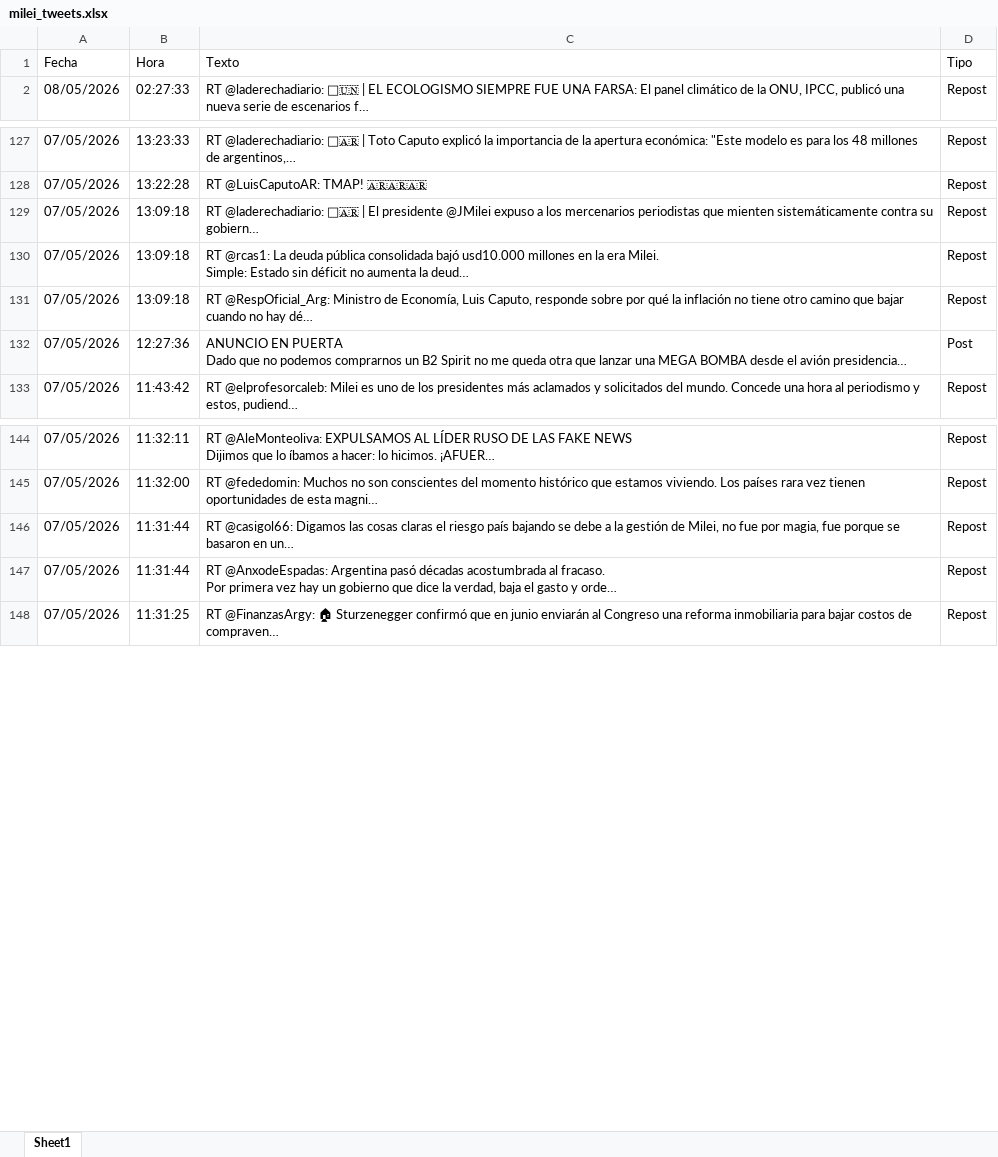
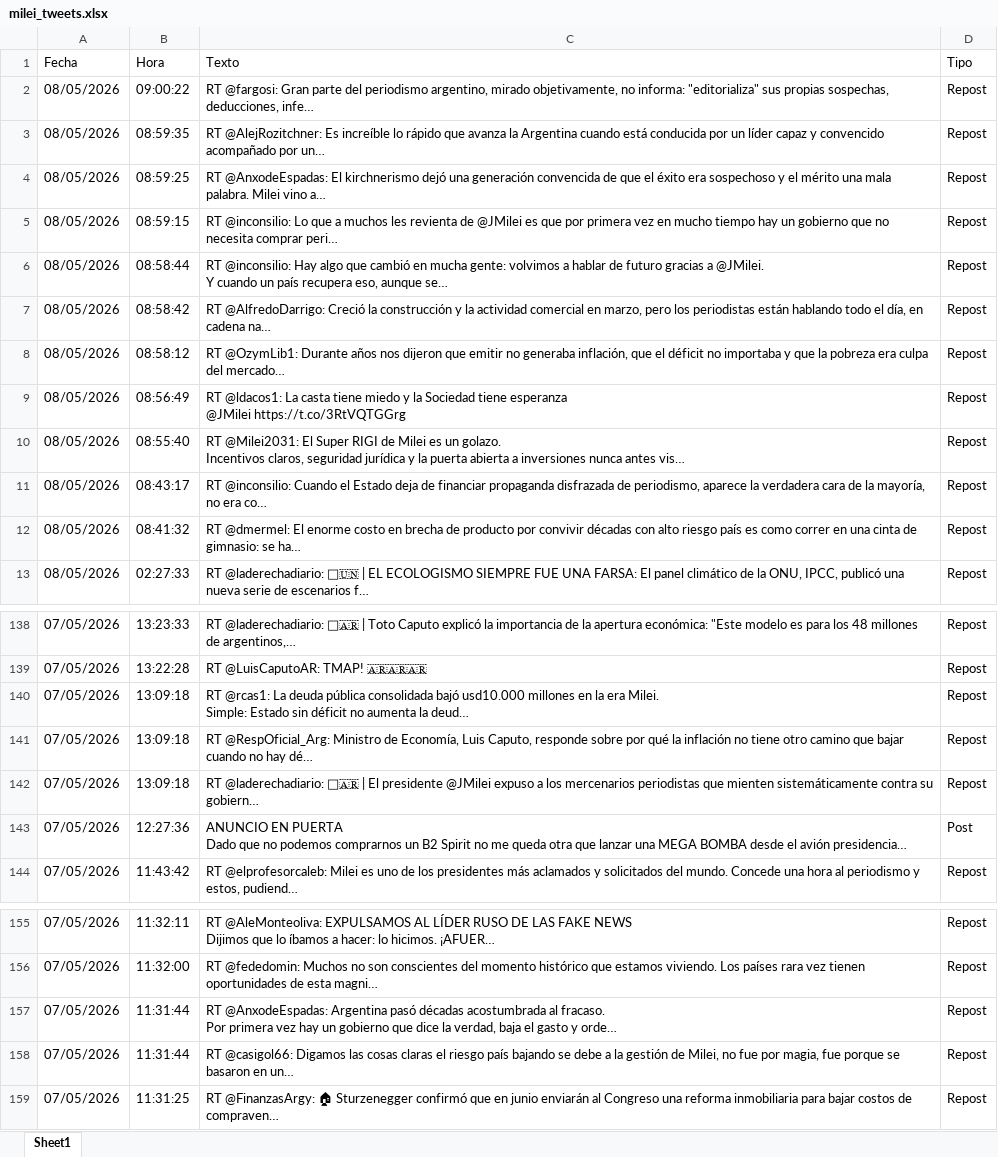
Before and after one commit to FUranga/x-milei, an Excel workbook: data/milei_tweets.xlsx, sheet Sheet1, drawn as a sheet; only a part is shown, gaps mark what is left out; long unchanged cells end in …; values as stored, in another font and other column widths than the file's, no borders; ↵ is a line break in a cell; the diff names each change by its address in the sheet, - before the commit and + after, or states it on an @@ line.

```diff
--- a/data/milei_tweets.xlsx (sheet Sheet1)
+++ b/data/milei_tweets.xlsx (sheet Sheet1)
+row 2: 08/05/2026 | 09:00:22 | RT @fargosi: Gran parte del periodismo argentino, mirado objetivamente, no informa: "editorializa" sus propias sospechas, deducciones, infe… | Repost
+row 3: 08/05/2026 | 08:59:35 | RT @AlejRozitchner: Es increíble lo rápido que avanza la Argentina cuando está conducida por un líder capaz y convencido acompañado por un… | Repost
+row 4: 08/05/2026 | 08:59:25 | RT @AnxodeEspadas: El kirchnerismo dejó una generación convencida de que el éxito era sospechoso y el mérito una mala palabra. Milei vino a… | Repost
+row 5: 08/05/2026 | 08:59:15 | RT @inconsilio: Lo que a muchos les revienta de @JMilei es que por primera vez en mucho tiempo hay un gobierno que no necesita comprar peri… | Repost
+row 6: 08/05/2026 | 08:58:44 | RT @inconsilio: Hay algo que cambió en mucha gente: volvimos a hablar de futuro gracias a @JMilei. ↵ Y cuando un país recupera eso, aunque se… | Repost
+row 7: 08/05/2026 | 08:58:42 | RT @AlfredoDarrigo: Creció la construcción y la actividad comercial en marzo, pero los periodistas están hablando todo el día, en cadena na… | Repost
+row 8: 08/05/2026 | 08:58:12 | RT @OzymLib1: Durante años nos dijeron que emitir no generaba inflación, que el déficit no importaba y que la pobreza era culpa del mercado… | Repost
+row 9: 08/05/2026 | 08:56:49 | RT @ldacos1: La casta tiene miedo y la Sociedad tiene esperanza ↵ @JMilei https://t.co/3RtVQTGGrg | Repost
+row 10: 08/05/2026 | 08:55:40 | RT @Milei2031: El Super RIGI de Milei es un golazo. ↵ Incentivos claros, seguridad jurídica y la puerta abierta a inversiones nunca antes vis… | Repost
+row 11: 08/05/2026 | 08:43:17 | RT @inconsilio: Cuando el Estado deja de financiar propaganda disfrazada de periodismo, aparece la verdadera cara de la mayoría, no era co… | Repost
+row 12: 08/05/2026 | 08:41:32 | RT @dmermel: El enorme costo en brecha de producto por convivir décadas con alto riesgo país es como correr en una cinta de gimnasio: se ha… | Repost
@@ row 129 moved to row 142: 07/05/2026 @@
@@ row 147 moved to row 157: 07/05/2026 @@
```
Also changed, not shown: docs/data/milei_tweets.xlsx, 6 other files.
